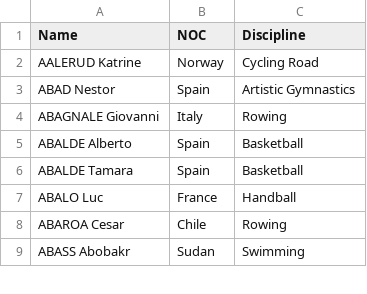
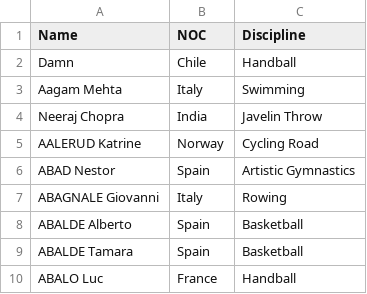
Before and after one commit to aagam104a/tokyo-olympics, a CSV file: TokyoOlymics/Athletes.csv, drawn as a sheet; only a part is shown; the shorter side is filled out with more unchanged rows; the diff names each change by its address in the sheet, - before the commit and + after, or states it on an @@ line.

Commit message:
Real Time Table Update using Re Run

```diff
--- a/TokyoOlymics/Athletes.csv
+++ b/TokyoOlymics/Athletes.csv
+row 2: Damn | Chile | Handball
+row 3: Aagam Mehta | Italy | Swimming
+row 4: Neeraj Chopra | India | Javelin Throw
```
Also changed, not shown: 1 other file.
